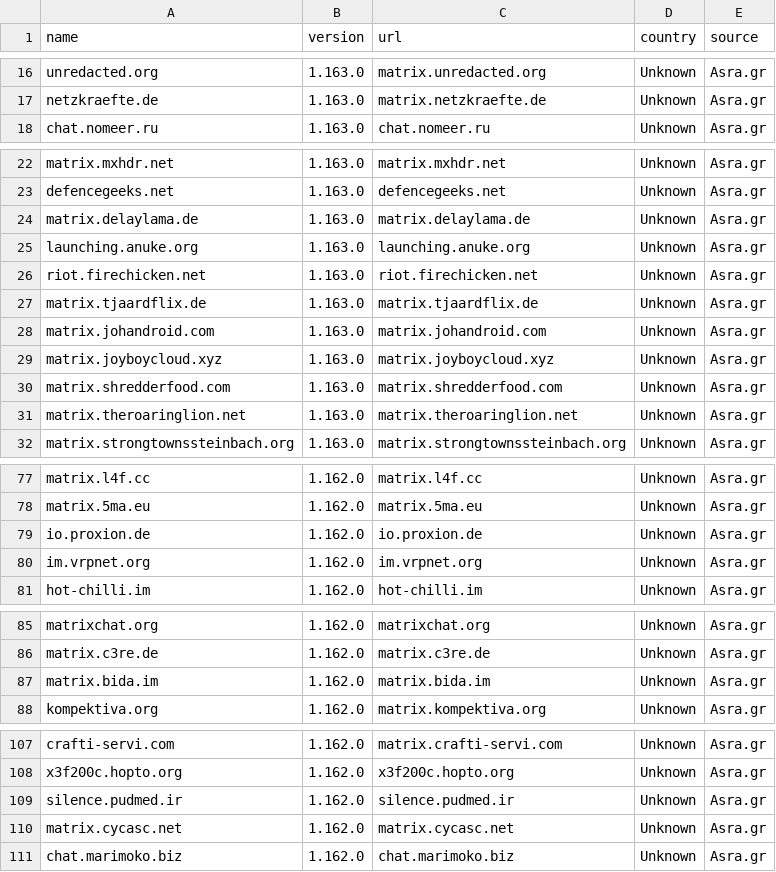
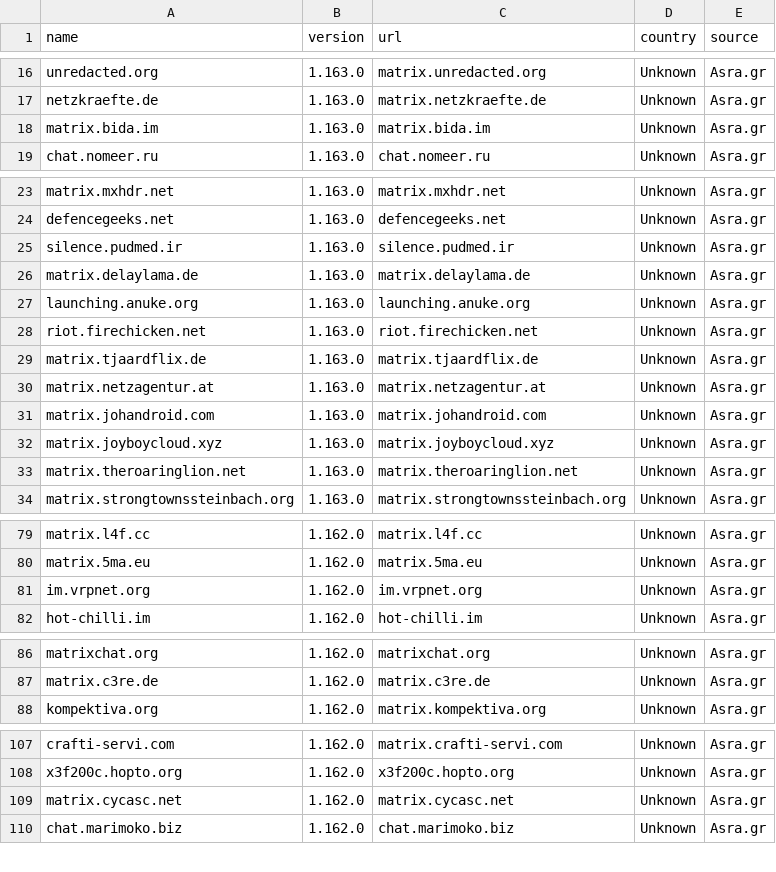
Before and after one commit to tatsumoto-ren/matrix, a TSV file: result.tsv, drawn as a sheet; only a part is shown, gaps mark what is left out; the diff covers the shown part only.

```diff
--- a/result.tsv
+++ b/result.tsv
@@ -17,2 +17,3 @@ unredacted.org	1.163.0	matrix.unredacted.org	Unknown	Asra.gr
 netzkraefte.de	1.163.0	matrix.netzkraefte.de	Unknown	Asra.gr
+matrix.bida.im	1.163.0	matrix.bida.im	Unknown	Asra.gr
 chat.nomeer.ru	1.163.0	chat.nomeer.ru	Unknown	Asra.gr
@@ -23,2 +24,3 @@ matrix.mxhdr.net	1.163.0	matrix.mxhdr.net	Unknown	Asra.gr
 defencegeeks.net	1.163.0	defencegeeks.net	Unknown	Asra.gr
+silence.pudmed.ir	1.163.0	silence.pudmed.ir	Unknown	Asra.gr
 matrix.delaylama.de	1.163.0	matrix.delaylama.de	Unknown	Asra.gr
@@ -27,5 +29,5 @@ riot.firechicken.net	1.163.0	riot.firechicken.net	Unknown	Asra.gr
 matrix.tjaardflix.de	1.163.0	matrix.tjaardflix.de	Unknown	Asra.gr
+matrix.netzagentur.at	1.163.0	matrix.netzagentur.at	Unknown	Asra.gr
 matrix.johandroid.com	1.163.0	matrix.johandroid.com	Unknown	Asra.gr
 matrix.joyboycloud.xyz	1.163.0	matrix.joyboycloud.xyz	Unknown	Asra.gr
-matrix.shredderfood.com	1.163.0	matrix.shredderfood.com	Unknown	Asra.gr
 matrix.theroaringlion.net	1.163.0	matrix.theroaringlion.net	Unknown	Asra.gr
@@ -78,3 +80,2 @@ matrix.l4f.cc	1.162.0	matrix.l4f.cc	Unknown	Asra.gr
 matrix.5ma.eu	1.162.0	matrix.5ma.eu	Unknown	Asra.gr
-io.proxion.de	1.162.0	io.proxion.de	Unknown	Asra.gr
 im.vrpnet.org	1.162.0	im.vrpnet.org	Unknown	Asra.gr
@@ -86,3 +87,2 @@ matrixchat.org	1.162.0	matrixchat.org	Unknown	Asra.gr
 matrix.c3re.de	1.162.0	matrix.c3re.de	Unknown	Asra.gr
-matrix.bida.im	1.162.0	matrix.bida.im	Unknown	Asra.gr
 kompektiva.org	1.162.0	matrix.kompektiva.org	Unknown	Asra.gr
@@ -108,3 +108,2 @@ crafti-servi.com	1.162.0	matrix.crafti-servi.com	Unknown	Asra.gr
 x3f200c.hopto.org	1.162.0	x3f200c.hopto.org	Unknown	Asra.gr
-silence.pudmed.ir	1.162.0	silence.pudmed.ir	Unknown	Asra.gr
 matrix.cycasc.net	1.162.0	matrix.cycasc.net	Unknown	Asra.gr
```
Also changed, not shown: 5 removed rows elsewhere in this file, 1 other file.
